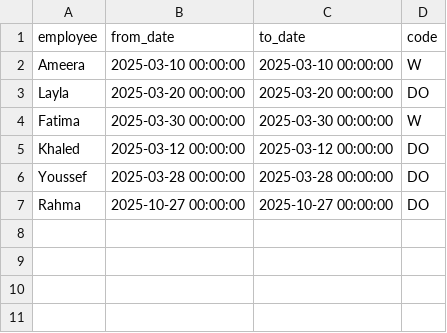
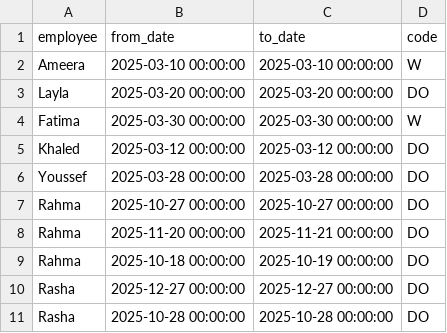
Before and after one commit to narjes-alzahli/PharamcyDutyScheduler, a CSV file: roster/app/data/time_off.csv, drawn as a sheet.

```diff
--- a/roster/app/data/time_off.csv
+++ b/roster/app/data/time_off.csv
@@ -7 +7,5 @@ Youssef,2025-03-28 00:00:00,2025-03-28 00:00:00,DO
 Rahma,2025-10-27 00:00:00,2025-10-27 00:00:00,DO
+Rahma,2025-11-20 00:00:00,2025-11-21 00:00:00,DO
+Rahma,2025-10-18 00:00:00,2025-10-19 00:00:00,DO
+Rasha,2025-12-27 00:00:00,2025-12-27 00:00:00,DO
+Rasha,2025-10-28 00:00:00,2025-10-28 00:00:00,DO
```
Also changed, not shown: roster/app/data/locks.csv, 4 other files.
